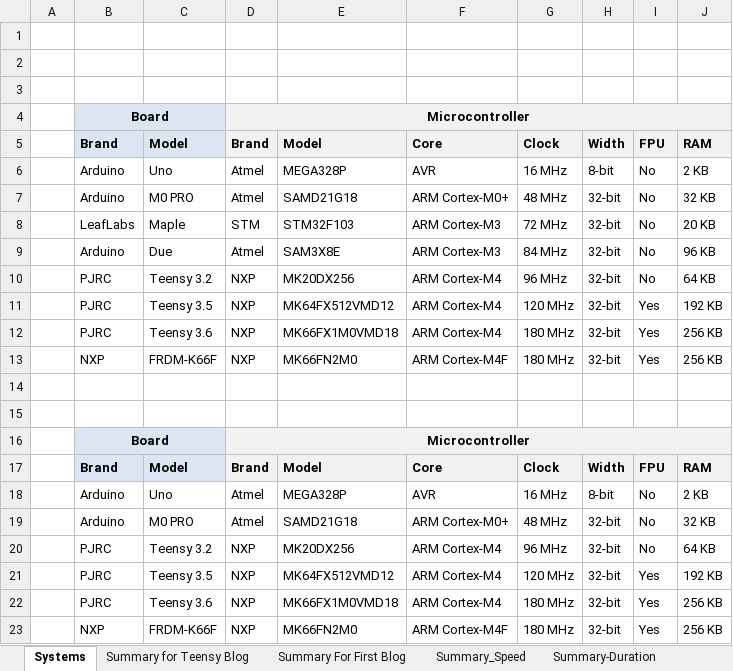
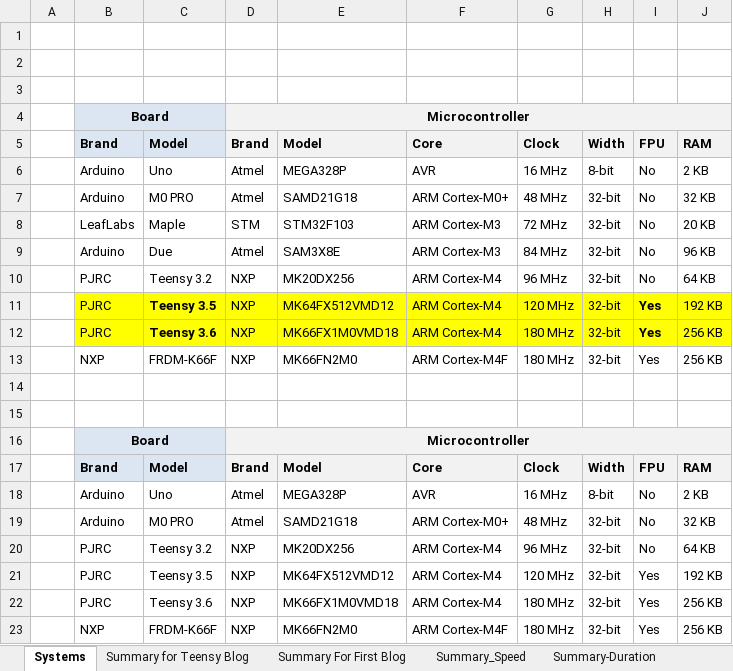
Before and after one commit to chipaudette/OpenAudio, an Excel workbook: Arduino/Audio Processing Benchmarking/FFT Speed Results.xlsx, sheet Systems, drawn as a sheet; values as stored, in another font and other column widths than the file's, no borders; the diff names each change by its address in the sheet, - before the commit and + after, or states it on an @@ line.

Commit message:
Benchmark: tweak FFT XLS for blog

```diff
--- a/Arduino/Audio Processing Benchmarking/FFT Speed Results.xlsx (sheet Systems)
+++ b/Arduino/Audio Processing Benchmarking/FFT Speed Results.xlsx (sheet Systems)
-B11:J12 fill: none
+B11:J12 fill: #FFFF00
-C11:C12 bold: off
+C11:C12 bold: on
-I11:I12 bold: off
+I11:I12 bold: on
```
Also changed, not shown: charts or pictures.
